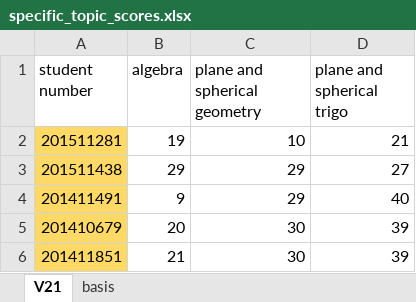
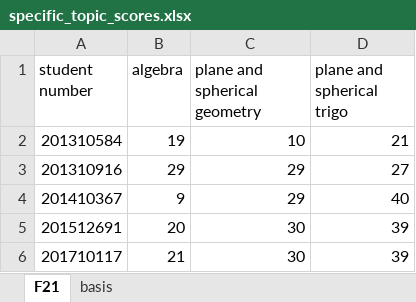
Before and after one commit to aeganaden/E-Rev-Learning-And-Information-Management-System, an Excel workbook: excel/specific_topic_scores.xlsx, sheet F21, drawn as a sheet; values as stored, in another font and other column widths than the file's, no borders; the diff names each change by its address in the sheet, - before the commit and + after, or states it on an @@ line.

```diff
--- a/excel/specific_topic_scores.xlsx (sheet F21)
+++ b/excel/specific_topic_scores.xlsx (sheet F21)
-sheet tab: V21
+sheet tab: F21
-A2 (student number): 201511281
+A2 (student number): 201310584
-A2:A6 fill: #FFD966
+A2:A6 fill: none
-A3 (student number): 201511438
+A3 (student number): 201310916
-A4 (student number): 201411491
+A4 (student number): 201410367
-A5 (student number): 201410679
+A5 (student number): 201512691
-A6 (student number): 201411851
+A6 (student number): 201710117
```
Also changed, not shown: excel/initial_with_data.xlsx, 1 other file.
